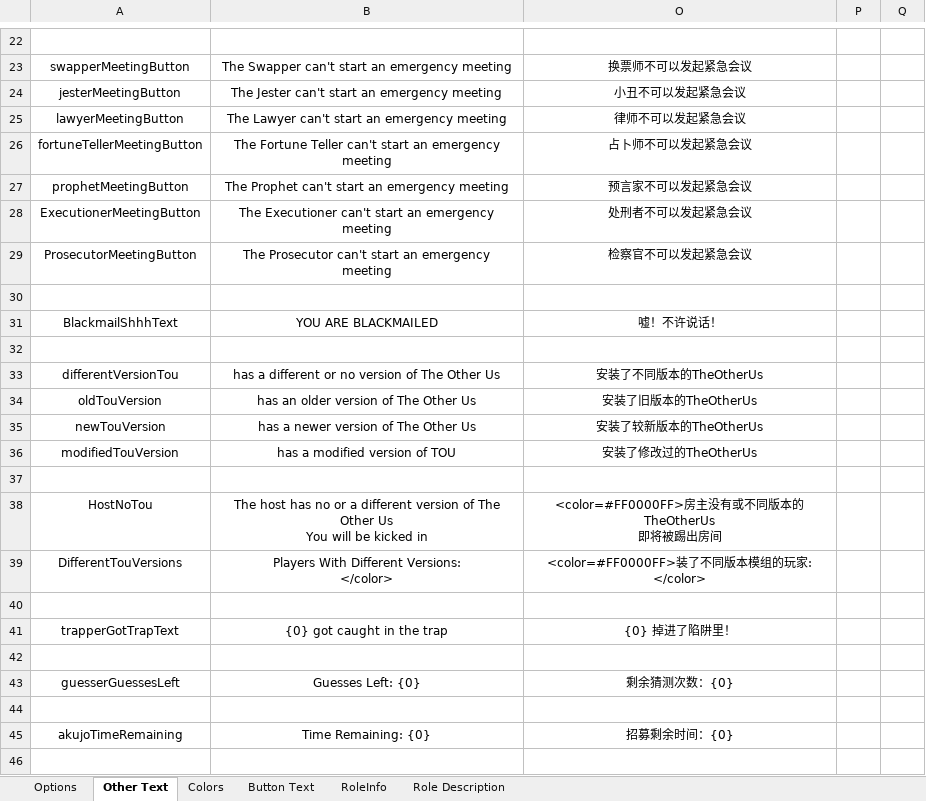
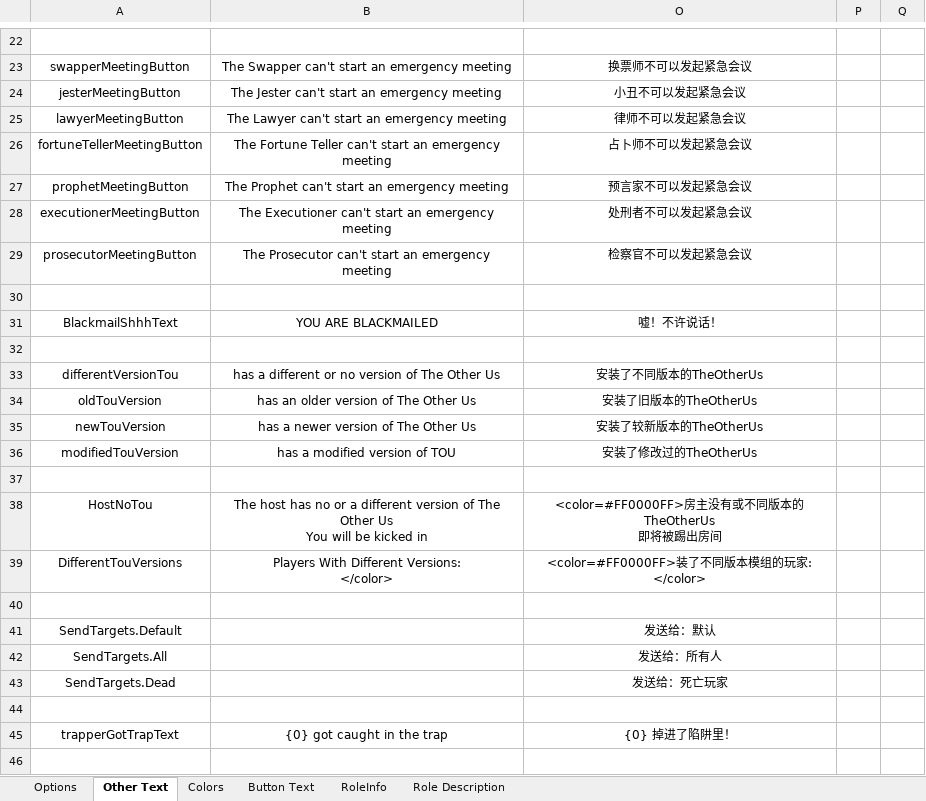
Before and after one commit to mxyx-club/TheOtherUs-Edited, an Excel workbook: Strings.xlsx, sheet Other Text, drawn as a sheet; only a part is shown, gaps mark what is left out; the shorter side is filled out with more unchanged rows; values as stored, in another font and other column widths than the file's, no borders; the diff names each change by its address in the sheet, - before the commit and + after, or states it on an @@ line.

```diff
--- a/Strings.xlsx (sheet Other Text)
+++ b/Strings.xlsx (sheet Other Text)
-A28: ExecutionerMeetingButton
+A28: executionerMeetingButton
-A29: ProsecutorMeetingButton
+A29: prosecutorMeetingButton
+row 40: (empty)
+row 41: SendTargets.Default |  | 发送给：默认
+row 42: SendTargets.All |  | 发送给：所有人
+row 43: SendTargets.Dead |  | 发送给：死亡玩家
```
Also changed, not shown: 18 other files.
